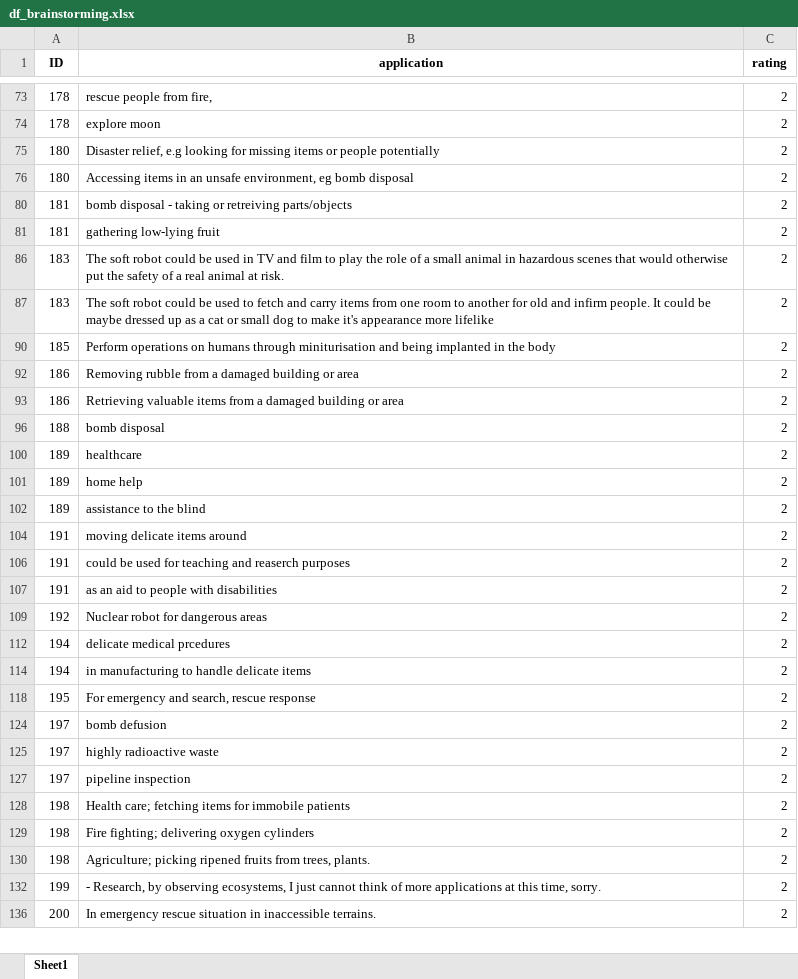
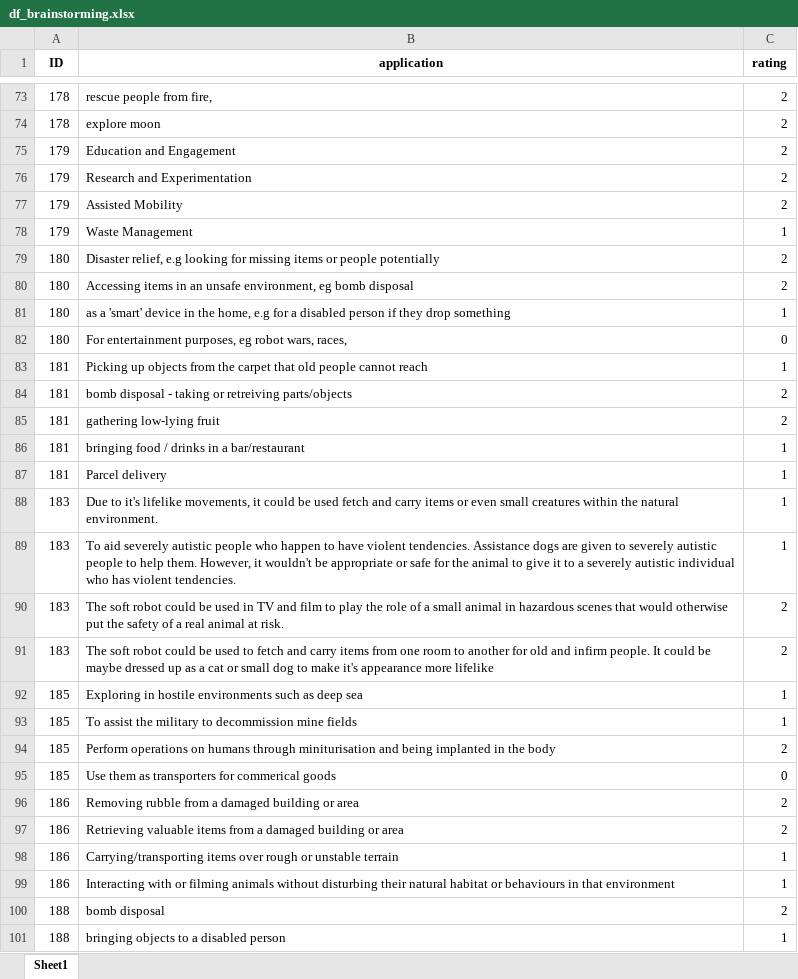
Before and after one commit to FennStatistics/Article_SRW, an Excel workbook: Analyses/mainstudy/01_dataPreperation/outputs/df_brainstorming.xlsx, sheet Sheet1, drawn as a sheet; only a part is shown, gaps mark what is left out; the shorter side is filled out with more unchanged rows; values as stored, in another font and other column widths than the file's, no borders; the diff covers the shown part only; the diff names each change by its address in the sheet, - before the commit and + after, or states it on an @@ line.

```diff
--- a/Analyses/mainstudy/01_dataPreperation/outputs/df_brainstorming.xlsx (sheet Sheet1)
+++ b/Analyses/mainstudy/01_dataPreperation/outputs/df_brainstorming.xlsx (sheet Sheet1)
+row 75: 179 | Education and Engagement | 2
+row 76: 179 | Research and Experimentation | 2
+row 77: 179 | Assisted Mobility | 2
+row 78: 179 | Waste Management | 1
@@ row 81 unhidden: 180 | as a 'smart' device in the home, e.g for a disabled person if they drop something | 1 @@
@@ row 82 unhidden: 180 | For entertainment purposes, eg robot wars, races, | 0 @@
@@ row 83 unhidden: 181 | Picking up objects from the carpet that old people cannot reach | 1 @@
@@ row 86 unhidden: 181 | bringing food / drinks in a bar/restaurant | 1 @@
@@ row 87 unhidden: 181 | Parcel delivery | 1 @@
@@ row 88 unhidden: 183 | Due to it's lifelike movements, it could be used fetch and carry items or even small creatures within the natural environment. | 1 @@
@@ row 89 unhidden: 183 | To aid severely autistic people who happen to have violent tendencies. Assistance dogs are given to severely autistic people to help them. However, it wouldn't be appropriate or safe for the animal to give it to a severely autistic individual who has violent tendencies. | 1 @@
@@ row 92 unhidden: 185 | Exploring in hostile environments such as deep sea | 1 @@
@@ row 93 unhidden: 185 | To assist the military to decommission mine fields | 1 @@
@@ row 95 unhidden: 185 | Use them as transporters for commerical goods | 0 @@
@@ row 98 unhidden: 186 | Carrying/transporting items over rough or unstable terrain | 1 @@
@@ row 99 unhidden: 186 | Interacting with or filming animals without disturbing their natural habitat or behaviours in that environment | 1 @@
@@ row 101 unhidden: 188 | bringing objects to a disabled person | 1 @@
```
Also changed, not shown: 290 added rows and 191 hidden or unhidden rows elsewhere in this sheet, Analyses/mainstudy/01_dataPreperation/outputs/questionnaire.xlsx, Analyses/mainstudy/01_dataPreperation/outputs/questionnaire_openQuestions.xlsx, 17 other files.
